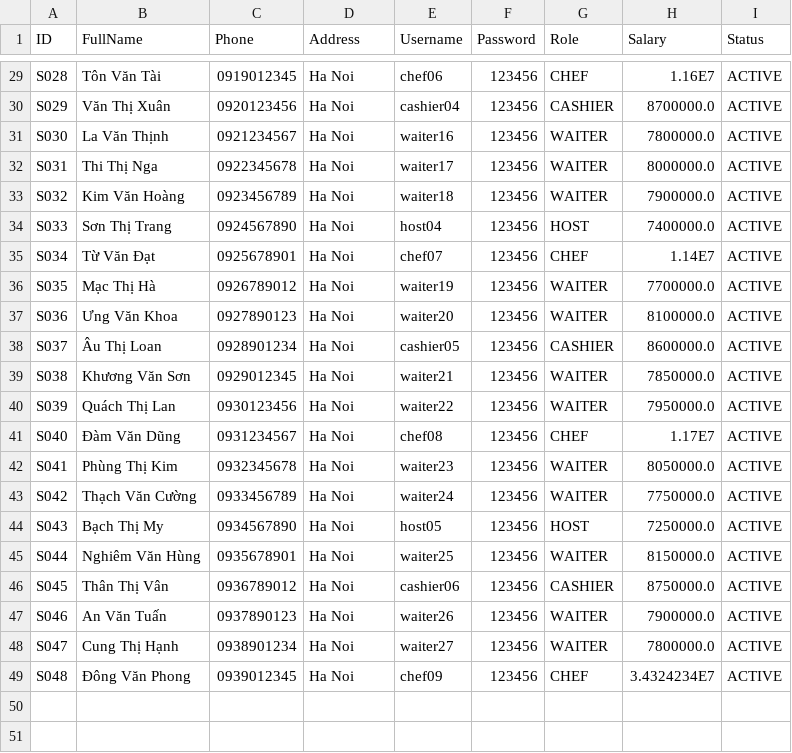
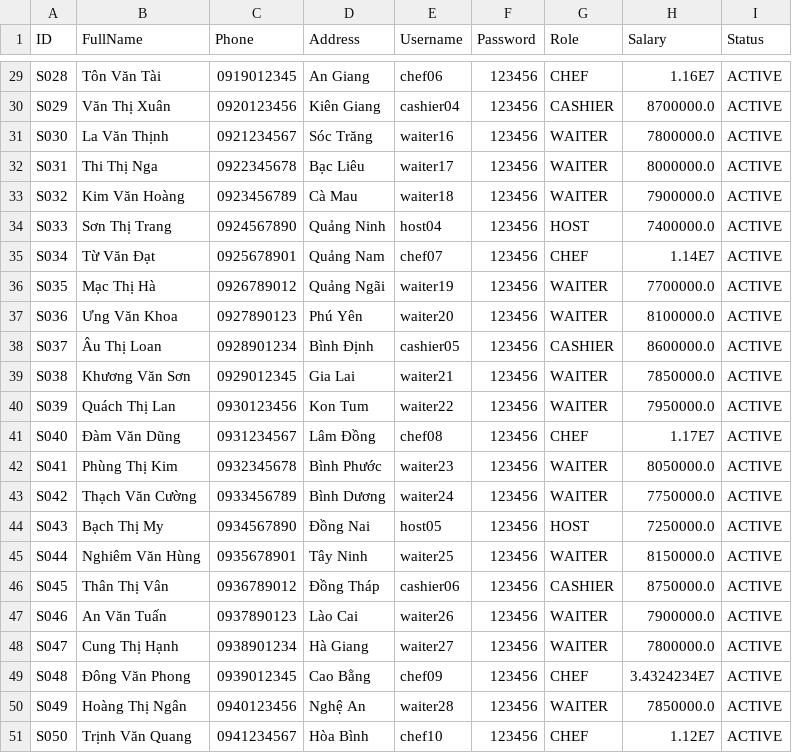
Before and after one commit to phananhkhang/restaurant-management-oop-project, a CSV file: data/staff.csv, drawn as a sheet; only a part is shown, gaps mark what is left out; the diff covers the shown part only; the diff names each change by its address in the sheet, - before the commit and + after, or states it on an @@ line.

```diff
--- a/data/staff.csv
+++ b/data/staff.csv
-D29 (Address): Ha Noi
+D29 (Address): An Giang
-D30 (Address): Ha Noi
+D30 (Address): Kiên Giang
-D31 (Address): Ha Noi
+D31 (Address): Sóc Trăng
-D32 (Address): Ha Noi
+D32 (Address): Bạc Liêu
-D33 (Address): Ha Noi
+D33 (Address): Cà Mau
-D34 (Address): Ha Noi
+D34 (Address): Quảng Ninh
-D35 (Address): Ha Noi
+D35 (Address): Quảng Nam
-D36 (Address): Ha Noi
+D36 (Address): Quảng Ngãi
-D37 (Address): Ha Noi
+D37 (Address): Phú Yên
-D38 (Address): Ha Noi
+D38 (Address): Bình Định
-D39 (Address): Ha Noi
+D39 (Address): Gia Lai
-D40 (Address): Ha Noi
+D40 (Address): Kon Tum
-D41 (Address): Ha Noi
+D41 (Address): Lâm Đồng
-D42 (Address): Ha Noi
+D42 (Address): Bình Phước
-D43 (Address): Ha Noi
+D43 (Address): Bình Dương
-D44 (Address): Ha Noi
+D44 (Address): Đồng Nai
-D45 (Address): Ha Noi
+D45 (Address): Tây Ninh
-D46 (Address): Ha Noi
+D46 (Address): Đồng Tháp
-D47 (Address): Ha Noi
+D47 (Address): Lào Cai
-D48 (Address): Ha Noi
+D48 (Address): Hà Giang
-D49 (Address): Ha Noi
+D49 (Address): Cao Bằng
+row 50: S049 | Hoàng Thị Ngân | 0940123456 | Nghệ An | waiter28 | 123456 | WAITER | 7850000.0 | ACTIVE
+row 51: S050 | Trịnh Văn Quang | 0941234567 | Hòa Bình | chef10 | 123456 | CHEF | 1.12E7 | ACTIVE
```
Also changed, not shown: 27 edited cells elsewhere in this file, data/expenses.csv, data/ingredients.csv, 12 other files.
